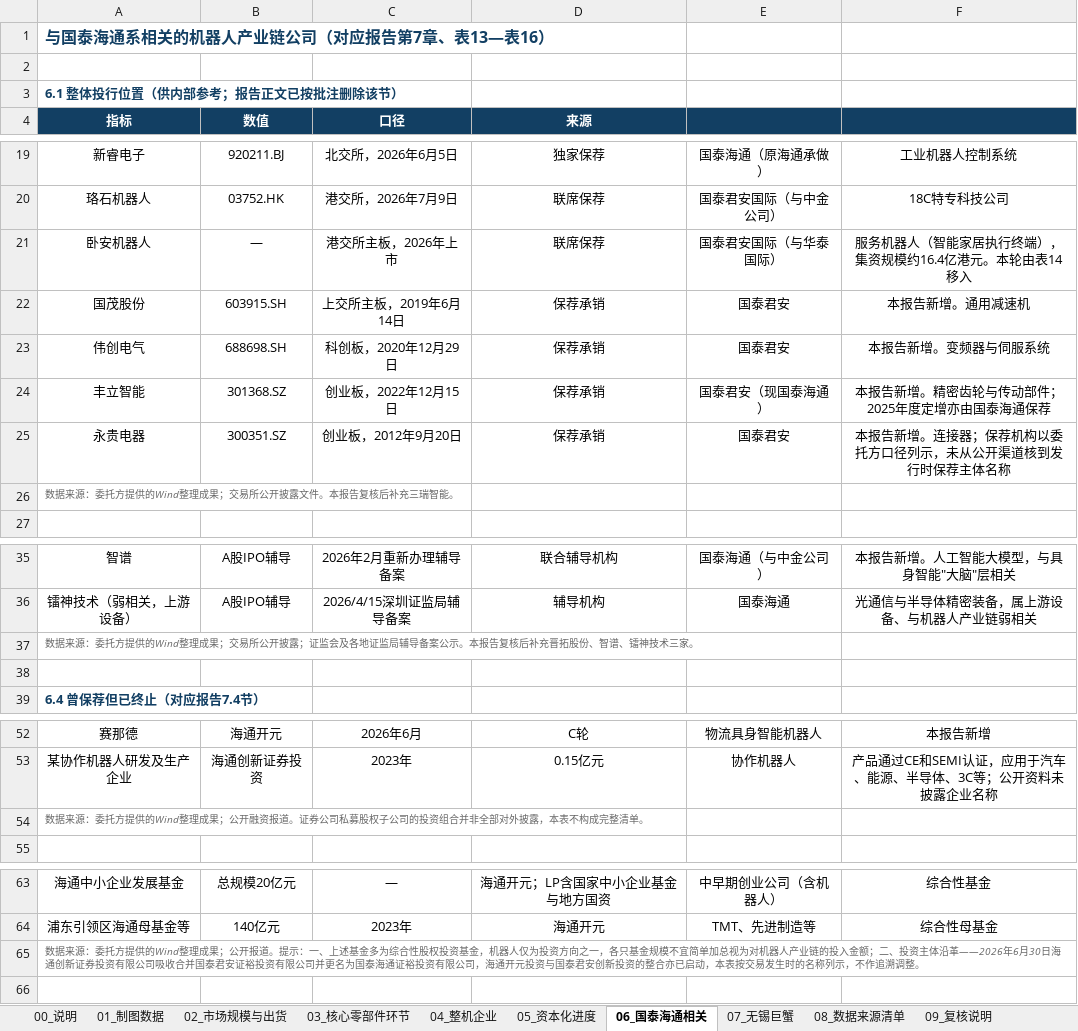
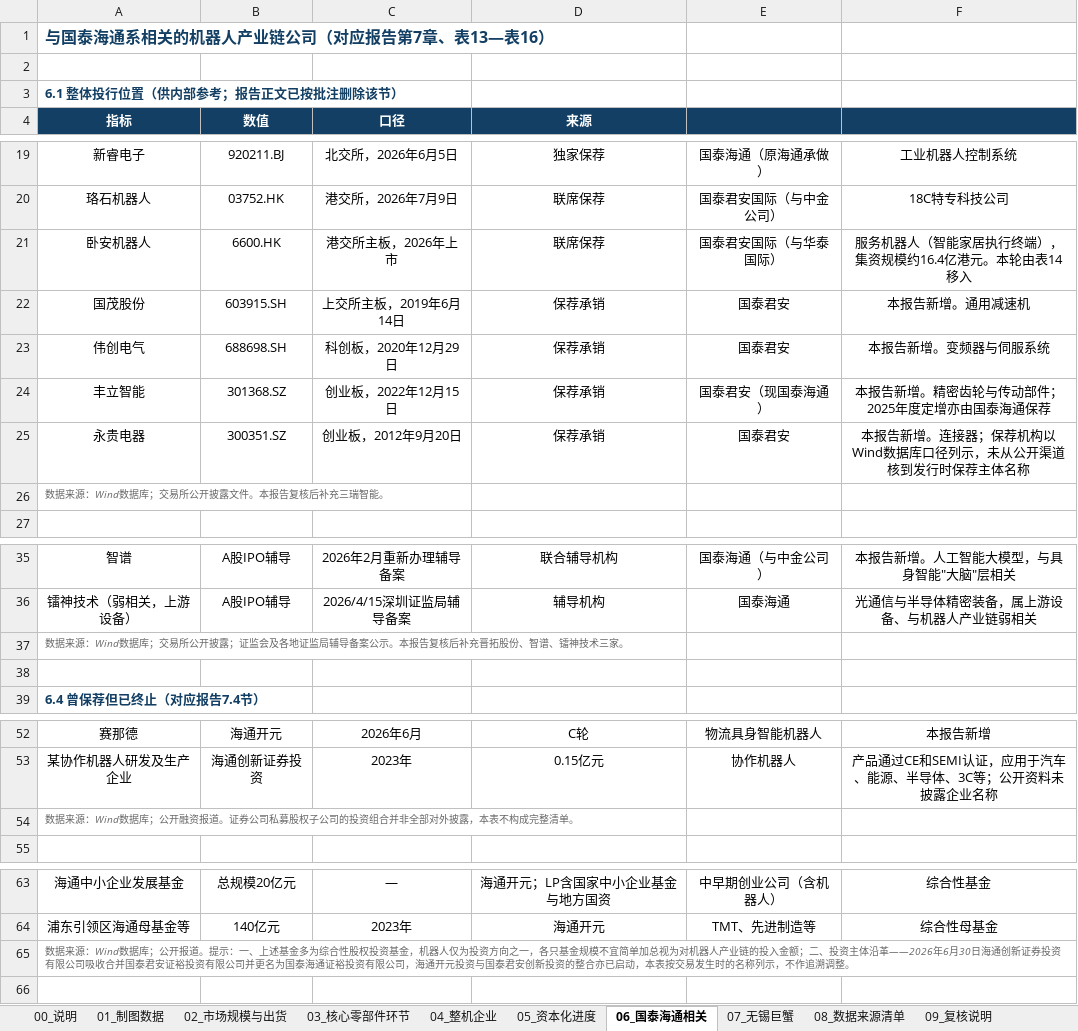
Before and after one commit to xid013-ux/JXD, an Excel workbook: output/中国人形机器人产业链研究_图表数据底稿.xlsx, sheet 06_国泰海通相关, drawn as a sheet; only a part is shown, gaps mark what is left out; values as stored, in another font and other column widths than the file's, no borders; the diff names each change by its address in the sheet, - before the commit and + after, or states it on an @@ line.

```diff
--- a/output/中国人形机器人产业链研究_图表数据底稿.xlsx (sheet 06_国泰海通相关)
+++ b/output/中国人形机器人产业链研究_图表数据底稿.xlsx (sheet 06_国泰海通相关)
-B21 (数值): —
+B21 (数值): 6600.HK
-F25: 本报告新增。连接器；保荐机构以委托方口径列示，未从公开渠道核到发行时保荐主体名称
+F25: 本报告新增。连接器；保荐机构以Wind数据库口径列示，未从公开渠道核到发行时保荐主体名称
-A26 (指标): 数据来源：委托方提供的Wind整理成果；交易所公开披露文件。本报告复核后补充三瑞智能。
+A26 (指标): 数据来源：Wind数据库；交易所公开披露文件。本报告复核后补充三瑞智能。
-A37 (指标): …据来源：委托方提供的Wind整理成果；交易所…
+A37 (指标): …据来源：Wind数据库；交易所…
-A54 (指标): …据来源：委托方提供的Wind整理成果；公开融…
+A54 (指标): …据来源：Wind数据库；公开融…
-A65 (指标): …据来源：委托方提供的Wind整理成果；公开报…
+A65 (指标): …据来源：Wind数据库；公开报…
```
Also changed, not shown: sheet 05_资本化进度, sheet 09_复核说明, sheet 04_整机企业, output/中国人形机器人产业链研究_数据来源清单.xlsx, output/交付物/中国人形机器人产业链研究_图表数据底稿.xlsx, 7 other files.
